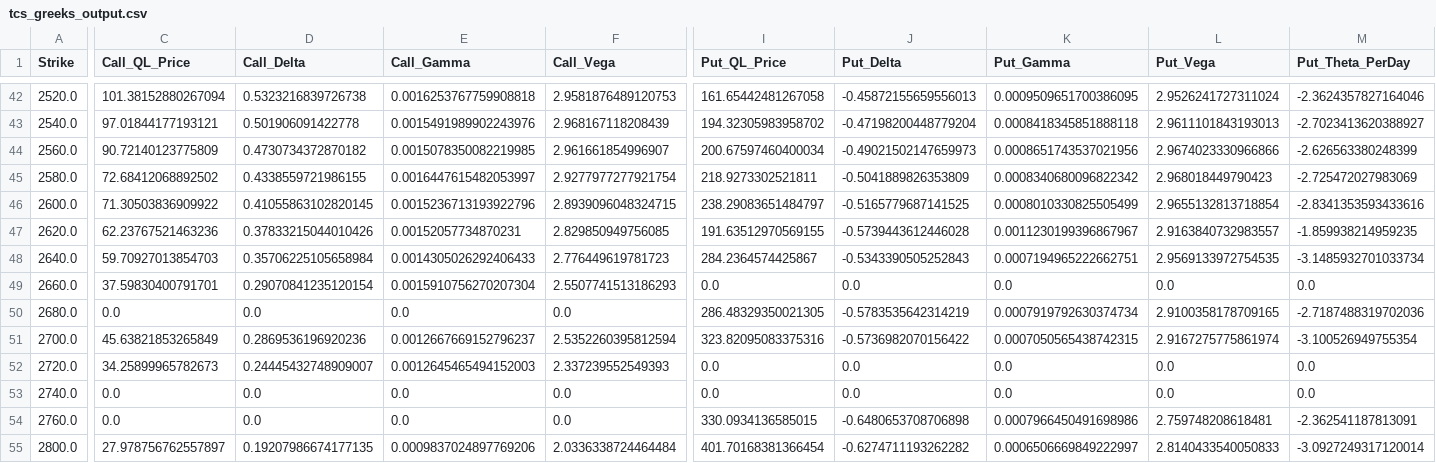
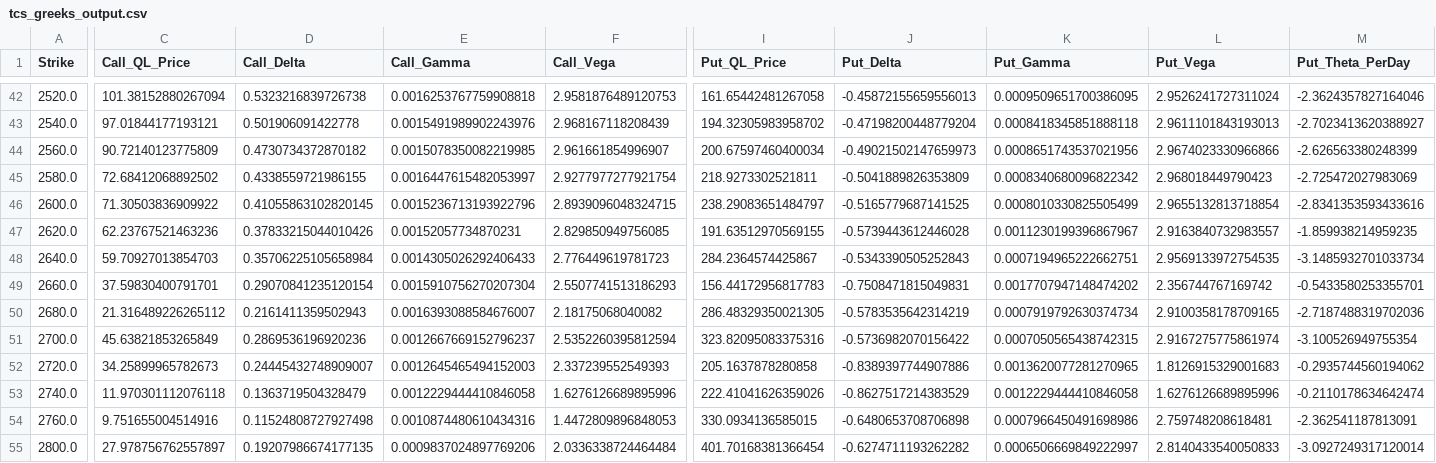
Before and after one commit to devlup-labs/ONITRO, a CSV file: reference/Quantlib/Module-1/tcs_greeks_output.csv, drawn as a sheet; only a part is shown, gaps mark what is left out; the diff covers the shown part only; the diff names each change by its address in the sheet, - before the commit and + after, or states it on an @@ line.

```diff
--- a/reference/Quantlib/Module-1/tcs_greeks_output.csv
+++ b/reference/Quantlib/Module-1/tcs_greeks_output.csv
-I49 (Put_QL_Price): 0.0
+I49 (Put_QL_Price): 156.44172956817783
-J49 (Put_Delta): 0.0
+J49 (Put_Delta): -0.7508471815049831
-K49 (Put_Gamma): 0.0
+K49 (Put_Gamma): 0.0017707947148474202
-L49 (Put_Vega): 0.0
+L49 (Put_Vega): 2.356744767169742
-M49 (Put_Theta_PerDay): 0.0
+M49 (Put_Theta_PerDay): -0.5433580253355701
-C50 (Call_QL_Price): 0.0
+C50 (Call_QL_Price): 21.316489226265112
-D50 (Call_Delta): 0.0
+D50 (Call_Delta): 0.2161411359502943
-E50 (Call_Gamma): 0.0
+E50 (Call_Gamma): 0.0016393088584676007
-F50 (Call_Vega): 0.0
+F50 (Call_Vega): 2.18175068040082
-I52 (Put_QL_Price): 0.0
+I52 (Put_QL_Price): 205.1637878280858
-J52 (Put_Delta): 0.0
+J52 (Put_Delta): -0.8389397744907886
-K52 (Put_Gamma): 0.0
+K52 (Put_Gamma): 0.0013620077281270965
-L52 (Put_Vega): 0.0
+L52 (Put_Vega): 1.8126915329001683
-M52 (Put_Theta_PerDay): 0.0
+M52 (Put_Theta_PerDay): -0.2935744560194062
-C53 (Call_QL_Price): 0.0
+C53 (Call_QL_Price): 11.970301112076118
-D53 (Call_Delta): 0.0
+D53 (Call_Delta): 0.1363719504328479
-E53 (Call_Gamma): 0.0
+E53 (Call_Gamma): 0.0012229444410846058
-F53 (Call_Vega): 0.0
+F53 (Call_Vega): 1.6276126689895996
-I53 (Put_QL_Price): 0.0
+I53 (Put_QL_Price): 222.41041626359026
-J53 (Put_Delta): 0.0
+J53 (Put_Delta): -0.8627517214383529
-K53 (Put_Gamma): 0.0
+K53 (Put_Gamma): 0.0012229444410846058
-L53 (Put_Vega): 0.0
+L53 (Put_Vega): 1.6276126689895996
-M53 (Put_Theta_PerDay): 0.0
+M53 (Put_Theta_PerDay): -0.2110178634642474
-C54 (Call_QL_Price): 0.0
+C54 (Call_QL_Price): 9.751655004514916
-D54 (Call_Delta): 0.0
+D54 (Call_Delta): 0.11524808727927498
-E54 (Call_Gamma): 0.0
+E54 (Call_Gamma): 0.0010874480610434316
-F54 (Call_Vega): 0.0
+F54 (Call_Vega): 1.4472809896848053
```
Also changed, not shown: 93 edited cells elsewhere in this file, 1 other file.
